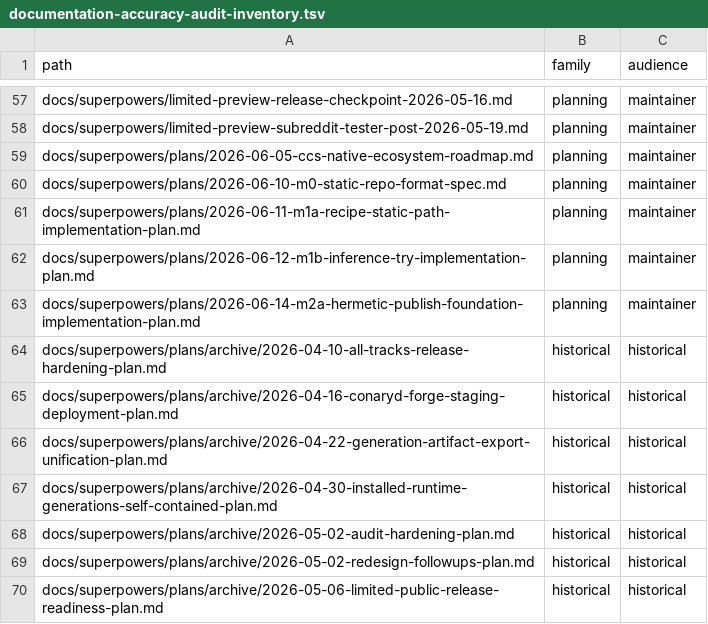
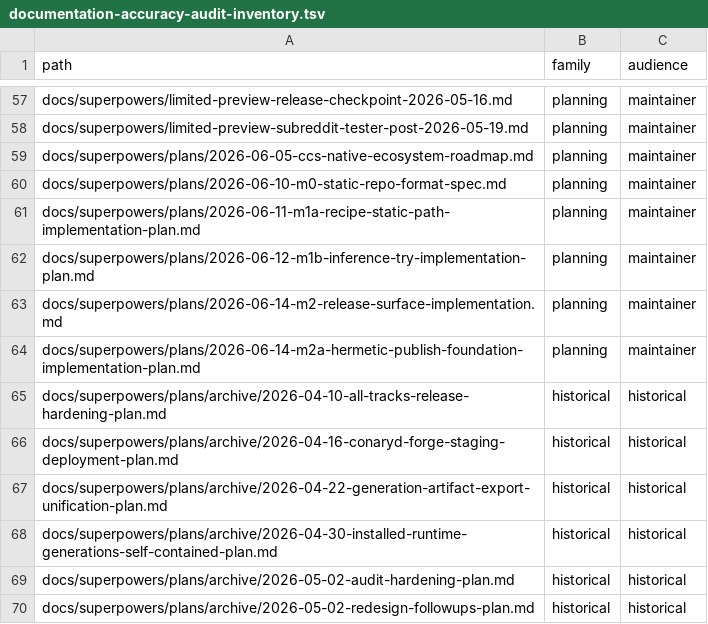
Before and after one commit to ConaryLabs/Conary, a TSV file: docs/superpowers/documentation-accuracy-audit-inventory.tsv, drawn as a sheet; only a part is shown, gaps mark what is left out; the shorter side is filled out with more unchanged rows; the diff names each change by its address in the sheet, - before the commit and + after, or states it on an @@ line.

```diff
--- a/docs/superpowers/documentation-accuracy-audit-inventory.tsv
+++ b/docs/superpowers/documentation-accuracy-audit-inventory.tsv
+row 63: docs/superpowers/plans/2026-06-14-m2-release-surface-implementation.md | planning | maintainer
```
Also changed, not shown: docs/superpowers/documentation-accuracy-audit-ledger.tsv, 1 other file.
